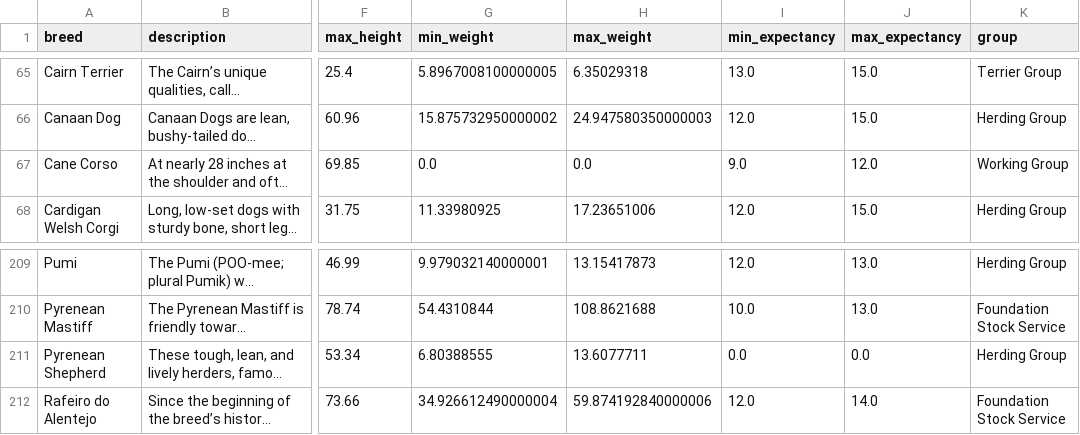
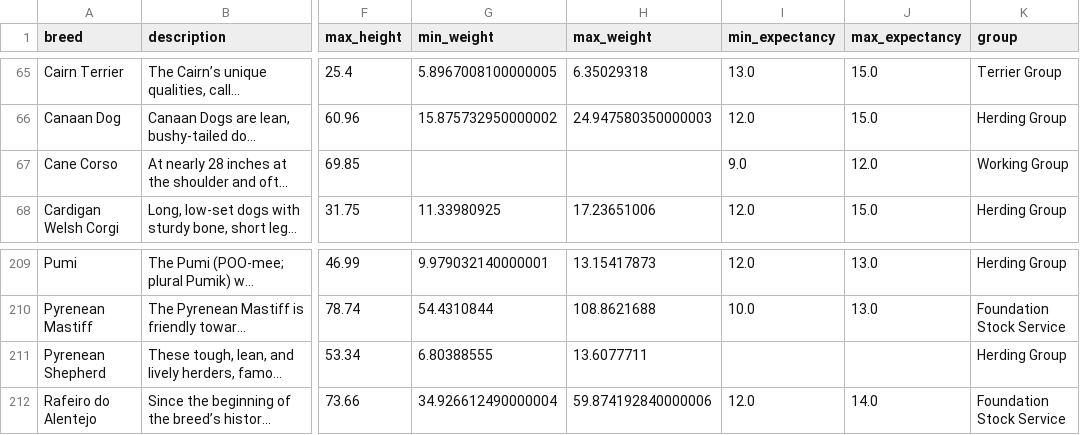
Before and after one commit to sohammandal/paw-shuffle, a CSV file: akc-data-latest.csv, drawn as a sheet; only a part is shown, gaps mark what is left out; long unchanged cells end in …; the diff names each change by its address in the sheet, - before the commit and + after, or states it on an @@ line.

Commit message:
Remove zeroes from data

```diff
--- a/akc-data-latest.csv
+++ b/akc-data-latest.csv
-G67 (min_weight): 0.0
+G67 (min_weight): (empty)
-H67 (max_weight): 0.0
+H67 (max_weight): (empty)
-I211 (min_expectancy): 0.0
+I211 (min_expectancy): (empty)
-J211 (max_expectancy): 0.0
+J211 (max_expectancy): (empty)
```
